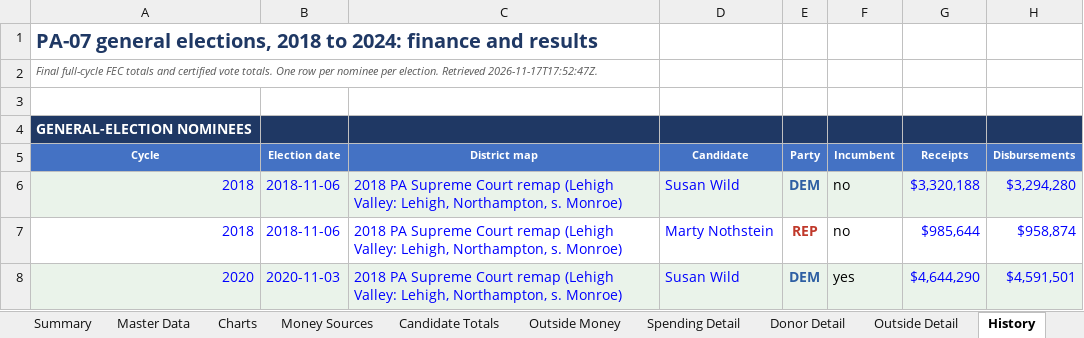
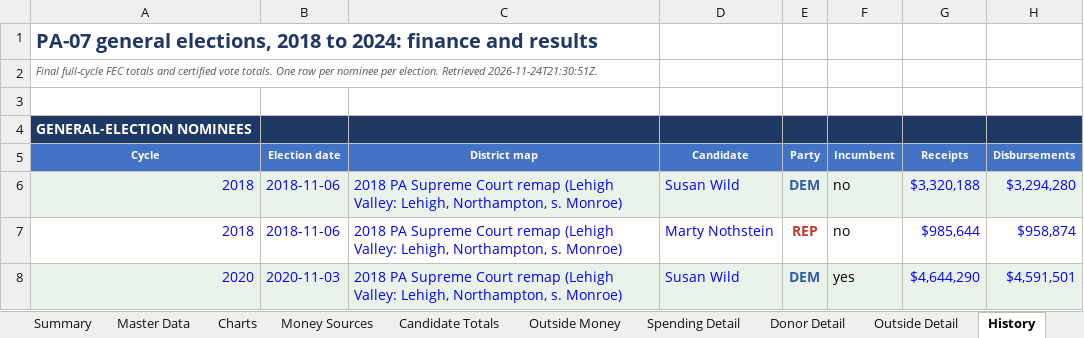
Before and after one commit to weinsteincharles27-del/pa07-finance, an Excel workbook: site/PA07_Campaign_Finance.xlsx, sheet History, drawn as a sheet; only a part is shown; values as stored, in another font and other column widths than the file's, no borders; the diff names each change by its address in the sheet, - before the commit and + after, or states it on an @@ line.

```diff
--- a/site/PA07_Campaign_Finance.xlsx (sheet History)
+++ b/site/PA07_Campaign_Finance.xlsx (sheet History)
-A2 (Cycle): …election. Retrieved 2026-11-17T17:52:47Z.
+A2 (Cycle): …election. Retrieved 2026-11-24T21:30:51Z.
```
Also changed, not shown: sheet Master Data, sheet Spending Detail, sheet Donor Detail, sheet Notes & Sources, sheet Candidate Totals, sheet Summary, 8 other files.
